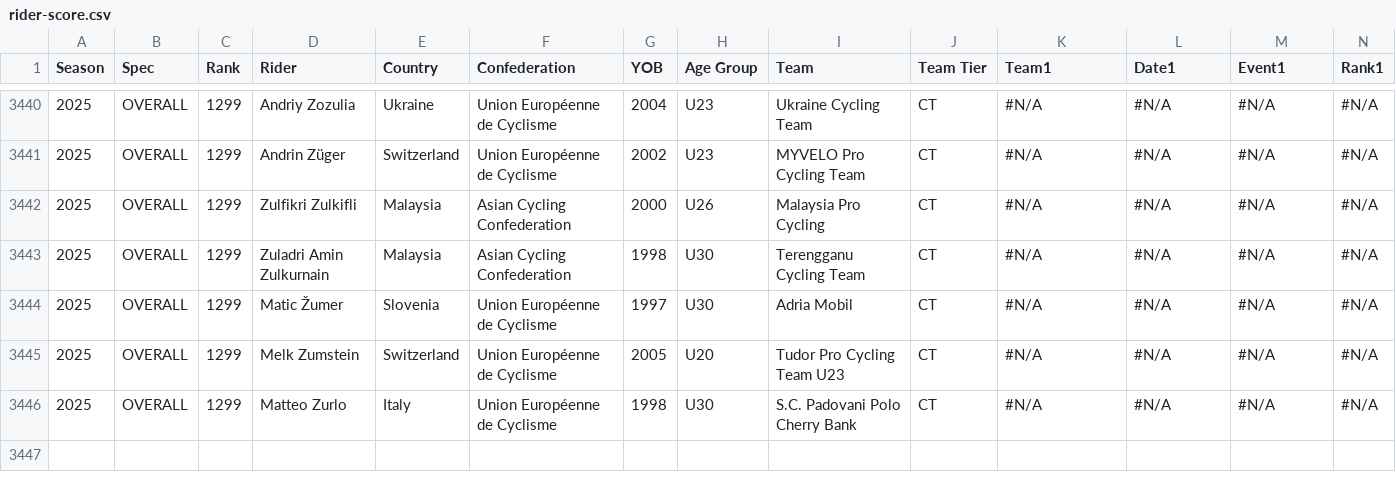
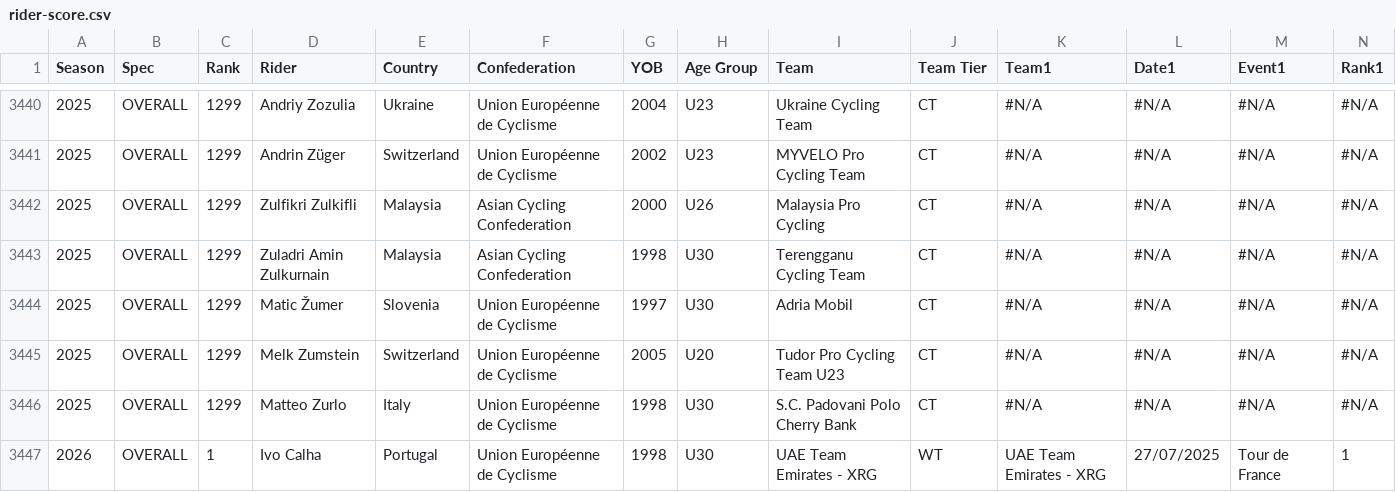
Before and after one commit to ivocalha/cyclindex, a CSV file: rider-score.csv, drawn as a sheet; only a part is shown, gaps mark what is left out; rows hold the shown columns only; the diff names each change by its address in the sheet, - before the commit and + after, or states it on an @@ line.

Commit message:
Add files via upload

```diff
--- a/rider-score.csv
+++ b/rider-score.csv
+row 3447: 2026 | OVERALL | 1 | Ivo Calha | Portugal | Union Européenne de Cyclisme | 1998 | U30 | UAE Team Emirates - XRG | WT | UAE Team Emirates - XRG | 27/07/2025 | Tour de France | 1
```
